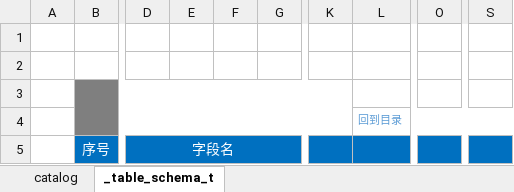
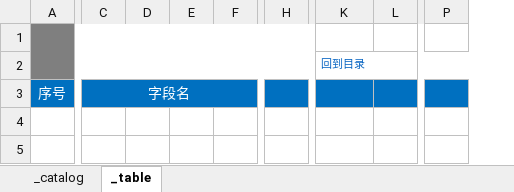
Before and after one commit to degagetech/Handiness, an Excel workbook: Handiness2.Schema.Exporter.Windows/default template.xlsx, sheet _table, drawn as a sheet; only a part is shown, gaps mark what is left out; values as stored, in another font and other column widths than the file's, no borders; removed rows and columns are numbered as before the commit, all else as after; rows hold the shown columns only; the diff names each change by its address in the sheet, - before the commit and + after, or states it on an @@ line.

```diff
--- a/Handiness2.Schema.Exporter.Windows/default template.xlsx (sheet _table)
+++ b/Handiness2.Schema.Exporter.Windows/default template.xlsx (sheet _table)
-sheet tab: catalog
+sheet tab: _catalog
-sheet tab: _table_schema_t
+sheet tab: _table
-column A, empty
+column D, empty
-column G, empty
+column H, empty
-column K, empty
+column L, empty
-column O, empty
+column P, empty
-column S, empty
-row 1: (empty)
-row 2: (empty)
-K2 text colour: #5B9BD5
+K2 text colour: #0563C1
```
Also changed, not shown: sheet _catalog, 5 other files.
